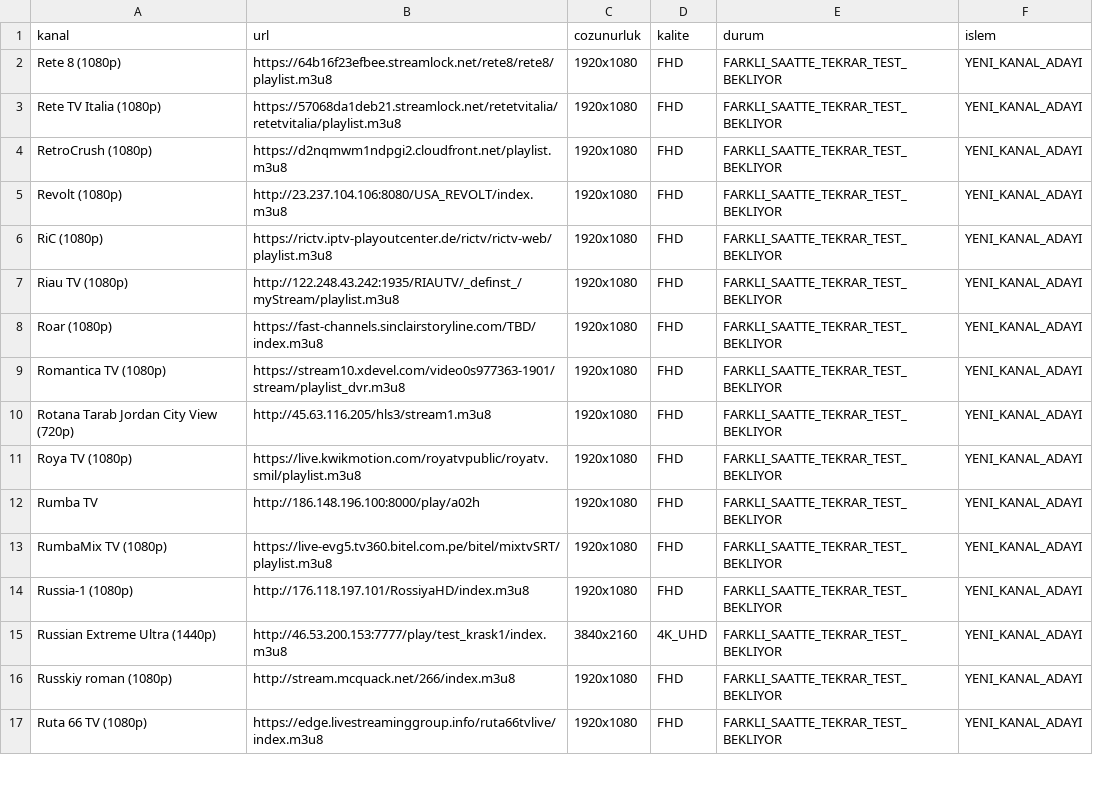
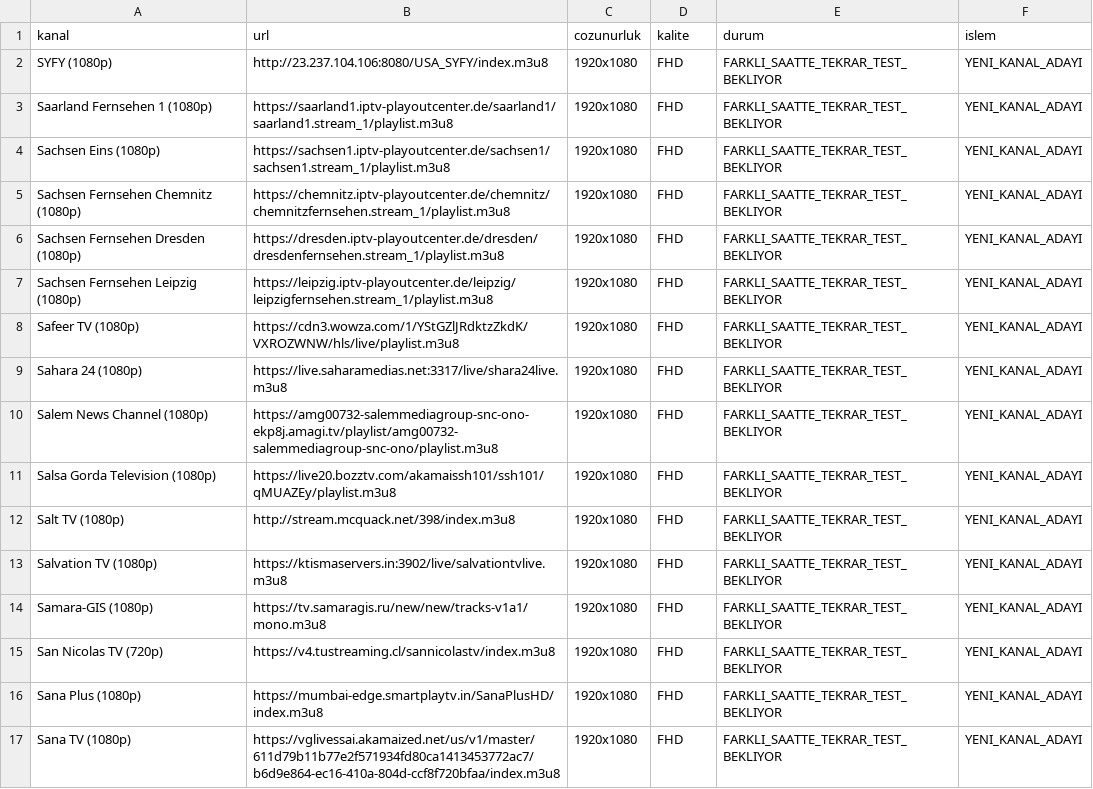
Before and after one commit to Madsc55/madsc-tv, a CSV file: madsc_kesif/yuksek_kalite_alternatifleri.csv, drawn as a sheet; only a part is shown; the diff covers the shown part only.

```diff
--- a/madsc_kesif/yuksek_kalite_alternatifleri.csv
+++ b/madsc_kesif/yuksek_kalite_alternatifleri.csv
@@ -1,17 +1,17 @@
 kanal,url,cozunurluk,kalite,durum,islem
-Rete 8 (1080p),https://64b16f23efbee.streamlock.net/rete8/rete8/playlist.m3u8,1920x1080,FHD,FARKLI_SAATTE_TEKRAR_TEST_BEKLIYOR,YENI_KANAL_ADAYI
-Rete TV Italia (1080p),https://57068da1deb21.streamlock.net/retetvitalia/retetvitalia/playlist.m3u8,1920x1080,FHD,FARKLI_SAATTE_TEKRAR_TEST_BEKLIYOR,YENI_KANAL_ADAYI
-RetroCrush (1080p),https://d2nqmwm1ndpgi2.cloudfront.net/playlist.m3u8,1920x1080,FHD,FARKLI_SAATTE_TEKRAR_TEST_BEKLIYOR,YENI_KANAL_ADAYI
-Revolt (1080p),http://23.237.104.106:8080/USA_REVOLT/index.m3u8,1920x1080,FHD,FARKLI_SAATTE_TEKRAR_TEST_BEKLIYOR,YENI_KANAL_ADAYI
-RiC (1080p),https://rictv.iptv-playoutcenter.de/rictv/rictv-web/playlist.m3u8,1920x1080,FHD,FARKLI_SAATTE_TEKRAR_TEST_BEKLIYOR,YENI_KANAL_ADAYI
-Riau TV (1080p),http://122.248.43.242:1935/RIAUTV/_definst_/myStream/playlist.m3u8,1920x1080,FHD,FARKLI_SAATTE_TEKRAR_TEST_BEKLIYOR,YENI_KANAL_ADAYI
-Roar (1080p),https://fast-channels.sinclairstoryline.com/TBD/index.m3u8,1920x1080,FHD,FARKLI_SAATTE_TEKRAR_TEST_BEKLIYOR,YENI_KANAL_ADAYI
-Romantica TV (1080p),https://stream10.xdevel.com/video0s977363-1901/stream/playlist_dvr.m3u8,1920x1080,FHD,FARKLI_SAATTE_TEKRAR_TEST_BEKLIYOR,YENI_KANAL_ADAYI
-Rotana Tarab Jordan City View (720p),http://45.63.116.205/hls3/stream1.m3u8,1920x1080,FHD,FARKLI_SAATTE_TEKRAR_TEST_BEKLIYOR,YENI_KANAL_ADAYI
-Roya TV (1080p),https://live.kwikmotion.com/royatvpublic/royatv.smil/playlist.m3u8,1920x1080,FHD,FARKLI_SAATTE_TEKRAR_TEST_BEKLIYOR,YENI_KANAL_ADAYI
-Rumba TV,http://186.148.196.100:8000/play/a02h,1920x1080,FHD,FARKLI_SAATTE_TEKRAR_TEST_BEKLIYOR,YENI_KANAL_ADAYI
-RumbaMix TV (1080p),https://live-evg5.tv360.bitel.com.pe/bitel/mixtvSRT/playlist.m3u8,1920x1080,FHD,FARKLI_SAATTE_TEKRAR_TEST_BEKLIYOR,YENI_KANAL_ADAYI
-Russia-1 (1080p),http://176.118.197.101/RossiyaHD/index.m3u8,1920x1080,FHD,FARKLI_SAATTE_TEKRAR_TEST_BEKLIYOR,YENI_KANAL_ADAYI
-Russian Extreme Ultra (1440p),http://46.53.200.153:7777/play/test_krask1/index.m3u8,3840x2160,4K_UHD,FARKLI_SAATTE_TEKRAR_TEST_BEKLIYOR,YENI_KANAL_ADAYI
-Russkiy roman (1080p),http://stream.mcquack.net/266/index.m3u8,1920x1080,FHD,FARKLI_SAATTE_TEKRAR_TEST_BEKLIYOR,YENI_KANAL_ADAYI
-Ruta 66 TV (1080p),https://edge.livestreaminggroup.info/ruta66tvlive/index.m3u8,1920x1080,FHD,FARKLI_SAATTE_TEKRAR_TEST_BEKLIYOR,YENI_KANAL_ADAYI
+SYFY (1080p),http://23.237.104.106:8080/USA_SYFY/index.m3u8,1920x1080,FHD,FARKLI_SAATTE_TEKRAR_TEST_BEKLIYOR,YENI_KANAL_ADAYI
+Saarland Fernsehen 1 (1080p),https://saarland1.iptv-playoutcenter.de/saarland1/saarland1.stream_1/playlist.m3u8,1920x1080,FHD,FARKLI_SAATTE_TEKRAR_TEST_BEKLIYOR,YENI_KANAL_ADAYI
+Sachsen Eins (1080p),https://sachsen1.iptv-playoutcenter.de/sachsen1/sachsen1.stream_1/playlist.m3u8,1920x1080,FHD,FARKLI_SAATTE_TEKRAR_TEST_BEKLIYOR,YENI_KANAL_ADAYI
+Sachsen Fernsehen Chemnitz (1080p),https://chemnitz.iptv-playoutcenter.de/chemnitz/chemnitzfernsehen.stream_1/playlist.m3u8,1920x1080,FHD,FARKLI_SAATTE_TEKRAR_TEST_BEKLIYOR,YENI_KANAL_ADAYI
+Sachsen Fernsehen Dresden (1080p),https://dresden.iptv-playoutcenter.de/dresden/dresdenfernsehen.stream_1/playlist.m3u8,1920x1080,FHD,FARKLI_SAATTE_TEKRAR_TEST_BEKLIYOR,YENI_KANAL_ADAYI
+Sachsen Fernsehen Leipzig (1080p),https://leipzig.iptv-playoutcenter.de/leipzig/leipzigfernsehen.stream_1/playlist.m3u8,1920x1080,FHD,FARKLI_SAATTE_TEKRAR_TEST_BEKLIYOR,YENI_KANAL_ADAYI
+Safeer TV (1080p),https://cdn3.wowza.com/1/YStGZlJRdktzZkdK/VXROZWNW/hls/live/playlist.m3u8,1920x1080,FHD,FARKLI_SAATTE_TEKRAR_TEST_BEKLIYOR,YENI_KANAL_ADAYI
+Sahara 24 (1080p),https://live.saharamedias.net:3317/live/shara24live.m3u8,1920x1080,FHD,FARKLI_SAATTE_TEKRAR_TEST_BEKLIYOR,YENI_KANAL_ADAYI
+Salem News Channel (1080p),https://amg00732-salemmediagroup-snc-ono-ekp8j.amagi.tv/playlist/amg00732-salemmediagroup-snc-ono/playlist.m3u8,1920x1080,FHD,FARKLI_SAATTE_TEKRAR_TEST_BEKLIYOR,YENI_KANAL_ADAYI
+Salsa Gorda Television (1080p),https://live20.bozztv.com/akamaissh101/ssh101/qMUAZEy/playlist.m3u8,1920x1080,FHD,FARKLI_SAATTE_TEKRAR_TEST_BEKLIYOR,YENI_KANAL_ADAYI
+Salt TV (1080p),http://stream.mcquack.net/398/index.m3u8,1920x1080,FHD,FARKLI_SAATTE_TEKRAR_TEST_BEKLIYOR,YENI_KANAL_ADAYI
+Salvation TV (1080p),https://ktismaservers.in:3902/live/salvationtvlive.m3u8,1920x1080,FHD,FARKLI_SAATTE_TEKRAR_TEST_BEKLIYOR,YENI_KANAL_ADAYI
+Samara-GIS (1080p),https://tv.samaragis.ru/new/new/tracks-v1a1/mono.m3u8,1920x1080,FHD,FARKLI_SAATTE_TEKRAR_TEST_BEKLIYOR,YENI_KANAL_ADAYI
+San Nicolas TV (720p),https://v4.tustreaming.cl/sannicolastv/index.m3u8,1920x1080,FHD,FARKLI_SAATTE_TEKRAR_TEST_BEKLIYOR,YENI_KANAL_ADAYI
+Sana Plus (1080p),https://mumbai-edge.smartplaytv.in/SanaPlusHD/index.m3u8,1920x1080,FHD,FARKLI_SAATTE_TEKRAR_TEST_BEKLIYOR,YENI_KANAL_ADAYI
+Sana TV (1080p),https://vglivessai.akamaized.net/us/v1/master/611d79b11b77e2f571934fd80ca1413453772ac7/b6d9e864-ec16-410a-804d-ccf8f720bfaa/index.m3u8,1920x1080,FHD,FARKLI_SAATTE_TEKRAR_TEST_BEKLIYOR,YENI_KANAL_ADAYI
```
Also changed, not shown: 5 added rows, 1 removed row and 65 edited cells elsewhere in this file, madsc_kesif/ana_liste_saglik_raporu.csv, 7 other files.
